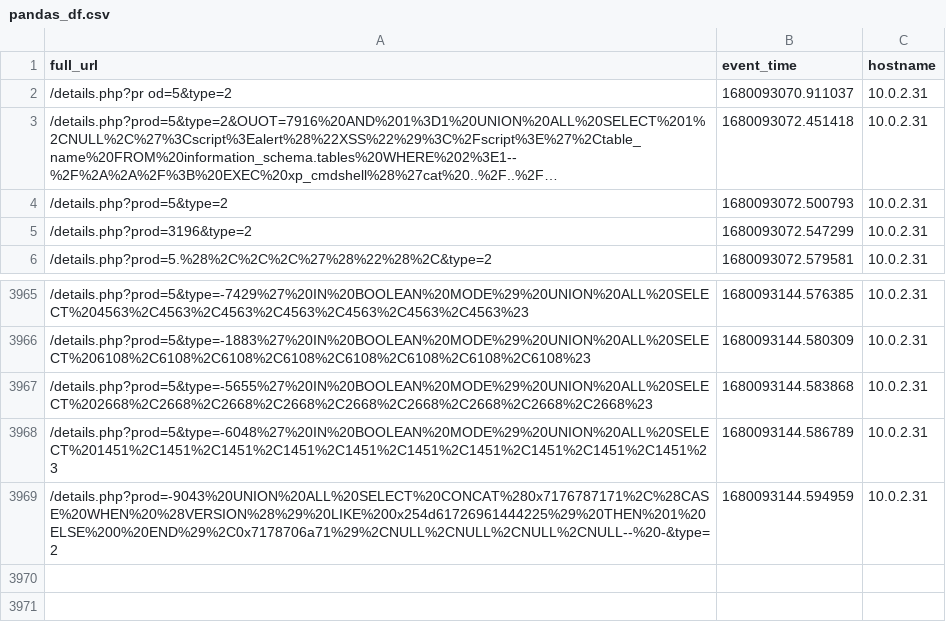
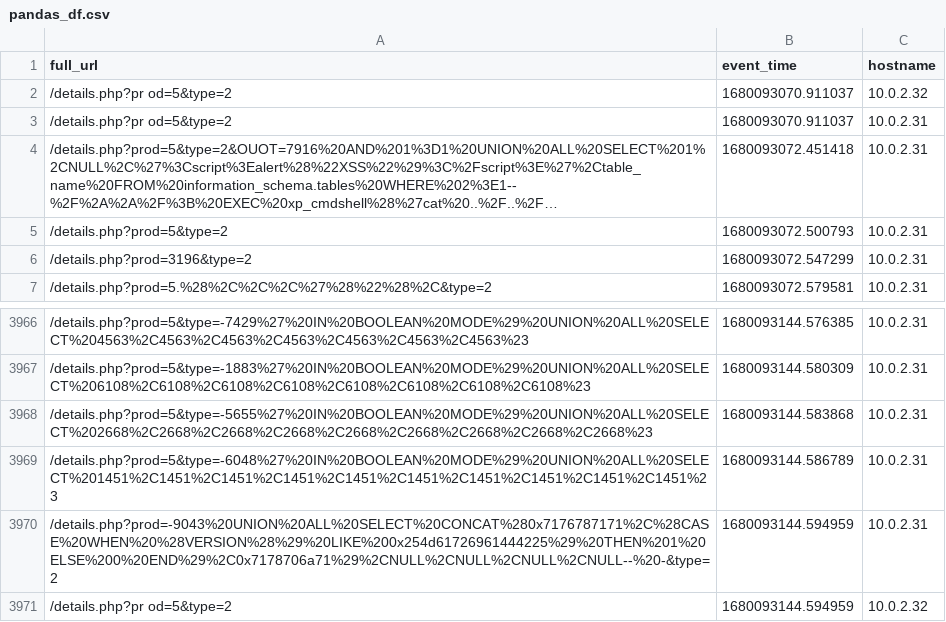
Before and after one commit to JarekSmardzewski/ADAC_SQLi_ml, a CSV file: code/pandas_df.csv, drawn as a sheet; only a part is shown, gaps mark what is left out; long unchanged cells end in …; the diff names each change by its address in the sheet, - before the commit and + after, or states it on an @@ line.

```diff
--- a/code/pandas_df.csv
+++ b/code/pandas_df.csv
+row 2: /details.php?pr od=5&type=2 | 1680093070.911037 | 10.0.2.32
+row 3971: /details.php?pr od=5&type=2 | 1680093144.594959 | 10.0.2.32
```
Also changed, not shown: 1 other file.
